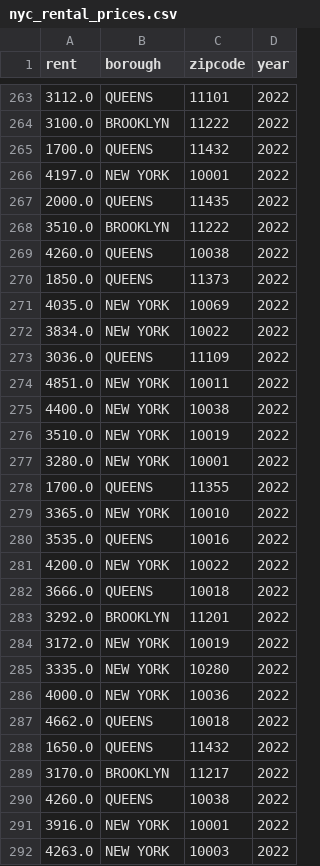
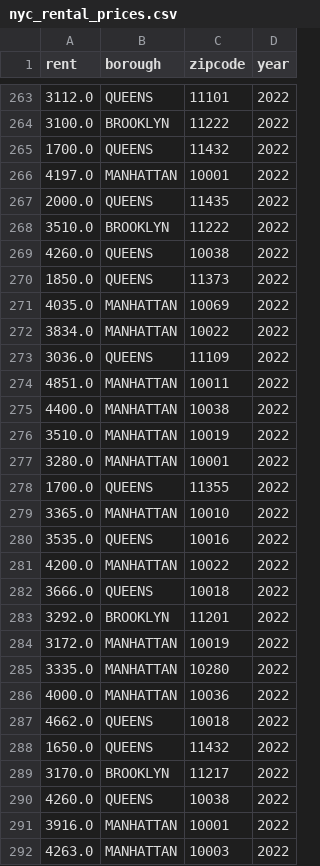
Before and after one commit to hpuma/Airbnb_Rental_Project, a CSV file: data/clean/nyc_rental_prices.csv, drawn as a sheet; only a part is shown, gaps mark what is left out; the diff covers the shown part only.

Commit message:
Mapped NEW YORK to borough MANHATTAN

```diff
--- a/data/clean/nyc_rental_prices.csv
+++ b/data/clean/nyc_rental_prices.csv
@@ -265,3 +265,3 @@ rent,borough,zipcode,year
 1700.0,QUEENS,11432,2022
-4197.0,NEW YORK,10001,2022
+4197.0,MANHATTAN,10001,2022
 2000.0,QUEENS,11435,2022
@@ -270,18 +270,18 @@ rent,borough,zipcode,year
 1850.0,QUEENS,11373,2022
-4035.0,NEW YORK,10069,2022
-3834.0,NEW YORK,10022,2022
+4035.0,MANHATTAN,10069,2022
+3834.0,MANHATTAN,10022,2022
 3036.0,QUEENS,11109,2022
-4851.0,NEW YORK,10011,2022
-4400.0,NEW YORK,10038,2022
-3510.0,NEW YORK,10019,2022
-3280.0,NEW YORK,10001,2022
+4851.0,MANHATTAN,10011,2022
+4400.0,MANHATTAN,10038,2022
+3510.0,MANHATTAN,10019,2022
+3280.0,MANHATTAN,10001,2022
 1700.0,QUEENS,11355,2022
-3365.0,NEW YORK,10010,2022
+3365.0,MANHATTAN,10010,2022
 3535.0,QUEENS,10016,2022
-4200.0,NEW YORK,10022,2022
+4200.0,MANHATTAN,10022,2022
 3666.0,QUEENS,10018,2022
 3292.0,BROOKLYN,11201,2022
-3172.0,NEW YORK,10019,2022
-3335.0,NEW YORK,10280,2022
-4000.0,NEW YORK,10036,2022
+3172.0,MANHATTAN,10019,2022
+3335.0,MANHATTAN,10280,2022
+4000.0,MANHATTAN,10036,2022
 4662.0,QUEENS,10018,2022
@@ -290,3 +290,3 @@ rent,borough,zipcode,year
 4260.0,QUEENS,10038,2022
-3916.0,NEW YORK,10001,2022
-4263.0,NEW YORK,10003,2022
+3916.0,MANHATTAN,10001,2022
+4263.0,MANHATTAN,10003,2022
```
Also changed, not shown: 10 edited cells elsewhere in this file.
